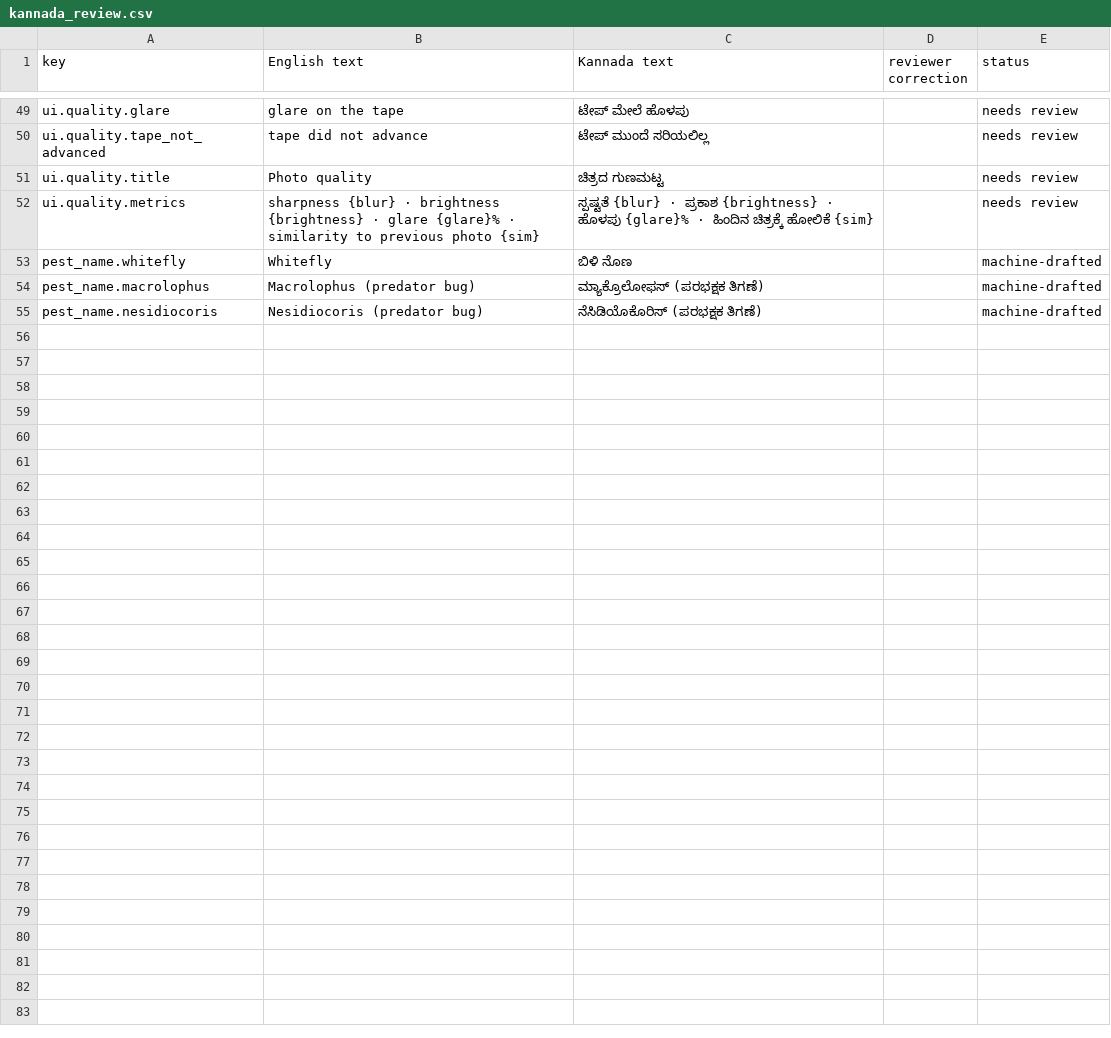
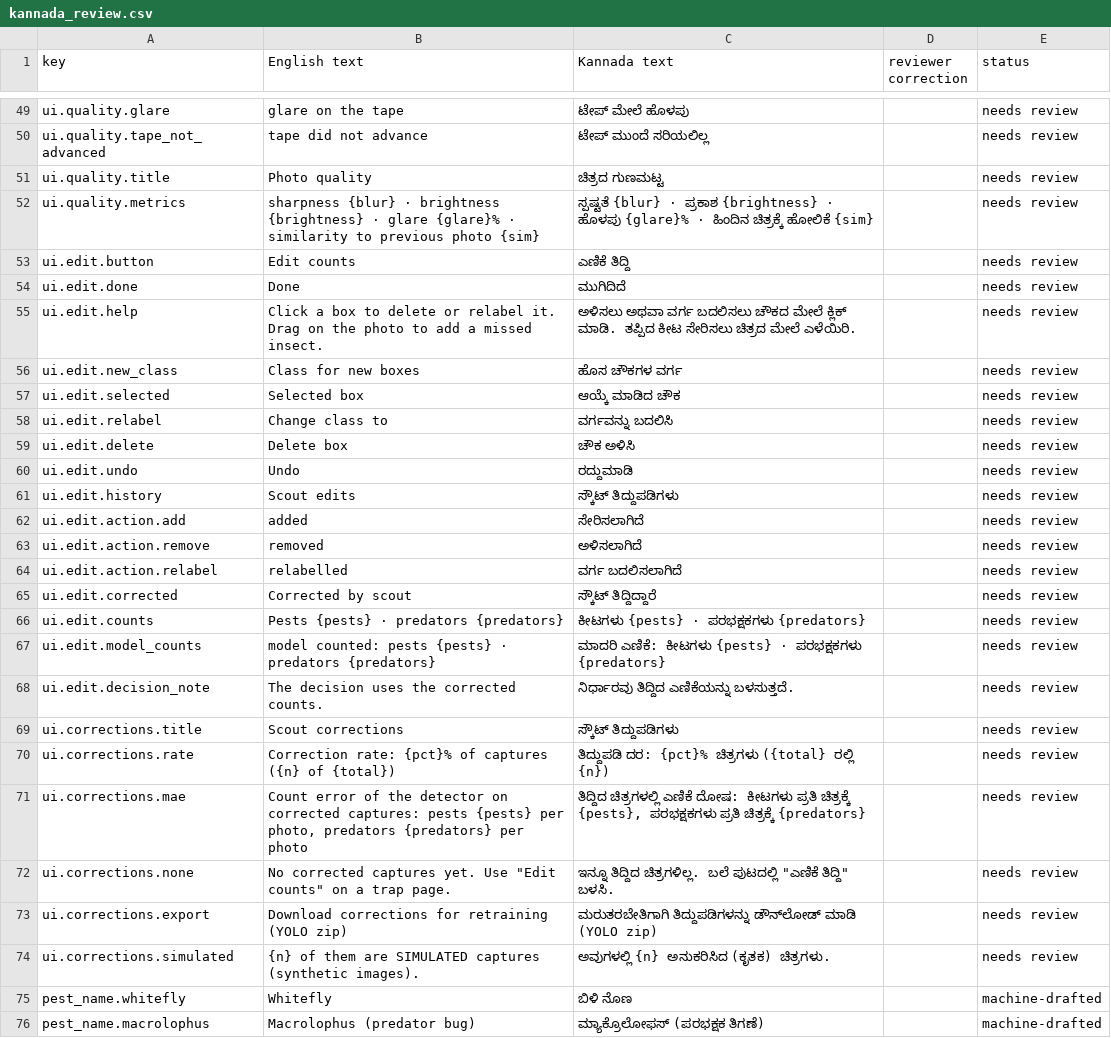
Before and after one commit to SVG700/KeetaSense, a CSV file: docs/kannada_review.csv, drawn as a sheet; only a part is shown, gaps mark what is left out; the shorter side is filled out with more unchanged rows.

```diff
--- a/docs/kannada_review.csv
+++ b/docs/kannada_review.csv
@@ -79,2 +79,24 @@ ui.quality.title,Photo quality,ಚಿತ್ರದ ಗುಣಮಟ್ಟ,,needs r
 ui.quality.metrics,sharpness {blur} · brightness {brightness} · glare {glare}% · similarity to previous photo {sim},ಸ್ಪಷ್ಟತೆ {blur} · ಪ್ರಕಾಶ {brightness} · ಹೊಳಪು {glare}% · ಹಿಂದಿನ ಚಿತ್ರಕ್ಕೆ ಹೋಲಿಕೆ {sim},,needs review
+ui.edit.button,Edit counts,ಎಣಿಕೆ ತಿದ್ದಿ,,needs review
+ui.edit.done,Done,ಮುಗಿದಿದೆ,,needs review
+ui.edit.help,Click a box to delete or relabel it. Drag on the photo to add a missed insect.,ಅಳಿಸಲು ಅಥವಾ ವರ್ಗ ಬದಲಿಸಲು ಚೌಕದ ಮೇಲೆ ಕ್ಲಿಕ್ ಮಾಡಿ. ತಪ್ಪಿದ ಕೀಟ ಸೇರಿಸಲು ಚಿತ್ರದ ಮೇಲೆ ಎಳೆಯಿರಿ.,,needs review
+ui.edit.new_class,Class for new boxes,ಹೊಸ ಚೌಕಗಳ ವರ್ಗ,,needs review
+ui.edit.selected,Selected box,ಆಯ್ಕೆ ಮಾಡಿದ ಚೌಕ,,needs review
+ui.edit.relabel,Change class to,ವರ್ಗವನ್ನು ಬದಲಿಸಿ,,needs review
+ui.edit.delete,Delete box,ಚೌಕ ಅಳಿಸಿ,,needs review
+ui.edit.undo,Undo,ರದ್ದುಮಾಡಿ,,needs review
+ui.edit.history,Scout edits,ಸ್ಕೌಟ್ ತಿದ್ದುಪಡಿಗಳು,,needs review
+ui.edit.action.add,added,ಸೇರಿಸಲಾಗಿದೆ,,needs review
+ui.edit.action.remove,removed,ಅಳಿಸಲಾಗಿದೆ,,needs review
+ui.edit.action.relabel,relabelled,ವರ್ಗ ಬದಲಿಸಲಾಗಿದೆ,,needs review
+ui.edit.corrected,Corrected by scout,ಸ್ಕೌಟ್ ತಿದ್ದಿದ್ದಾರೆ,,needs review
+ui.edit.counts,Pests {pests} · predators {predators},ಕೀಟಗಳು {pests} · ಪರಭಕ್ಷಕಗಳು {predators},,needs review
+ui.edit.model_counts,model counted: pests {pests} · predators {predators},ಮಾದರಿ ಎಣಿಕೆ: ಕೀಟಗಳು {pests} · ಪರಭಕ್ಷಕಗಳು {predators},,needs review
+ui.edit.decision_note,The decision uses the corrected counts.,ನಿರ್ಧಾರವು ತಿದ್ದಿದ ಎಣಿಕೆಯನ್ನು ಬಳಸುತ್ತದೆ.,,needs review
+ui.corrections.title,Scout corrections,ಸ್ಕೌಟ್ ತಿದ್ದುಪಡಿಗಳು,,needs review
+ui.corrections.rate,Correction rate: {pct}% of captures ({n} of {total}),ತಿದ್ದುಪಡಿ ದರ: {pct}% ಚಿತ್ರಗಳು ({total} ರಲ್ಲಿ {n}),,needs review
+ui.corrections.mae,"Count error of the detector on corrected captures: pests {pests} per photo, predators {predators} per photo","ತಿದ್ದಿದ ಚಿತ್ರಗಳಲ್ಲಿ ಎಣಿಕೆ ದೋಷ: ಕೀಟಗಳು ಪ್ರತಿ ಚಿತ್ರಕ್ಕೆ {pests}, ಪರಭಕ್ಷಕಗಳು ಪ್ರತಿ ಚಿತ್ರಕ್ಕೆ {predators}",,needs review
+ui.corrections.none,"No corrected captures yet. Use ""Edit counts"" on a trap page.","ಇನ್ನೂ ತಿದ್ದಿದ ಚಿತ್ರಗಳಿಲ್ಲ. ಬಲೆ ಪುಟದಲ್ಲಿ ""ಎಣಿಕೆ ತಿದ್ದಿ"" ಬಳಸಿ.",,needs review
+ui.corrections.export,Download corrections for retraining (YOLO zip),ಮರುತರಬೇತಿಗಾಗಿ ತಿದ್ದುಪಡಿಗಳನ್ನು ಡೌನ್‌ಲೋಡ್ ಮಾಡಿ (YOLO zip),,needs review
+ui.corrections.simulated,{n} of them are SIMULATED captures (synthetic images).,ಅವುಗಳಲ್ಲಿ {n} ಅನುಕರಿಸಿದ (ಕೃತಕ) ಚಿತ್ರಗಳು.,,needs review
 pest_name.whitefly,Whitefly,ಬಿಳಿ ನೊಣ,,machine-drafted
```
Also changed, not shown: 14 other files.
